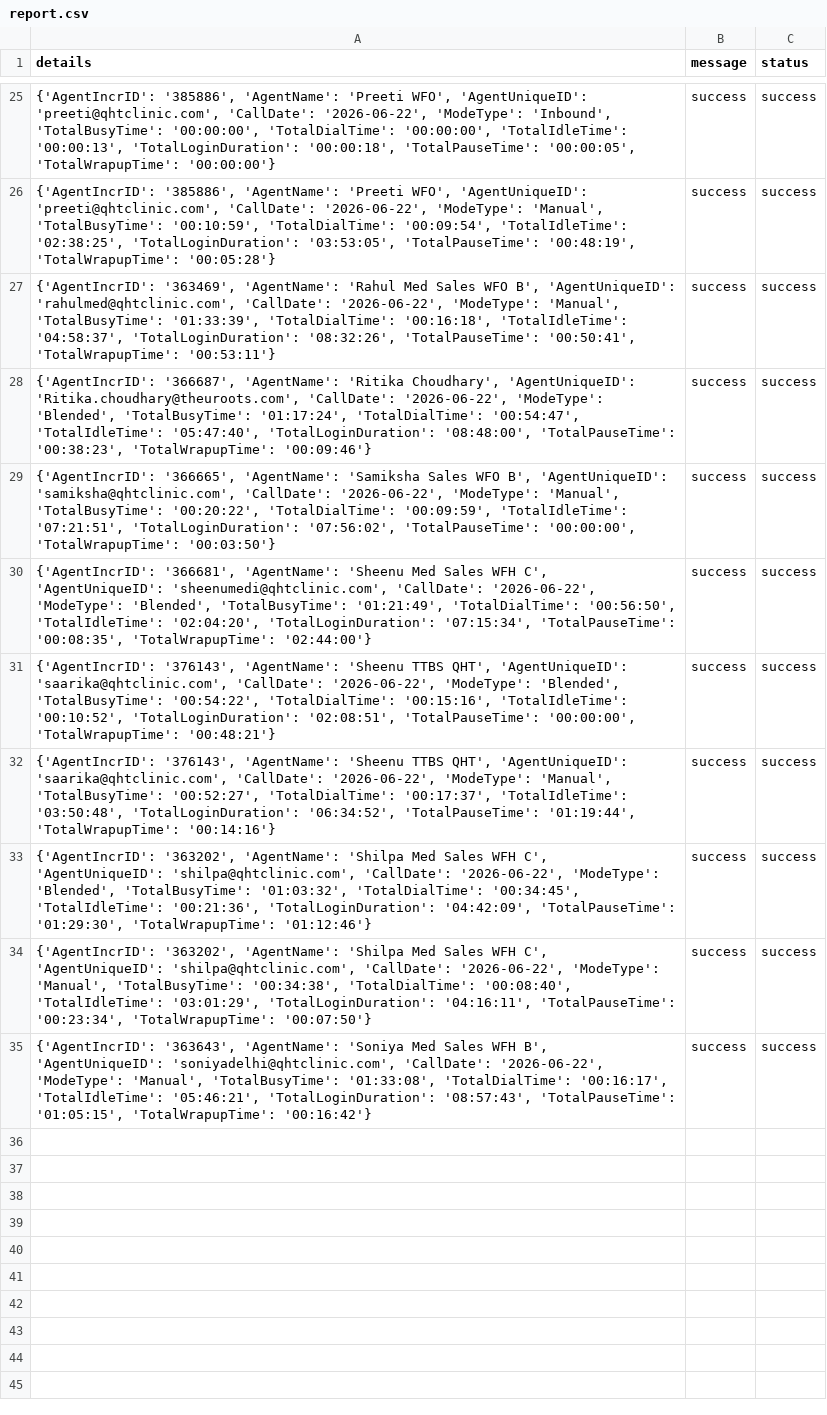
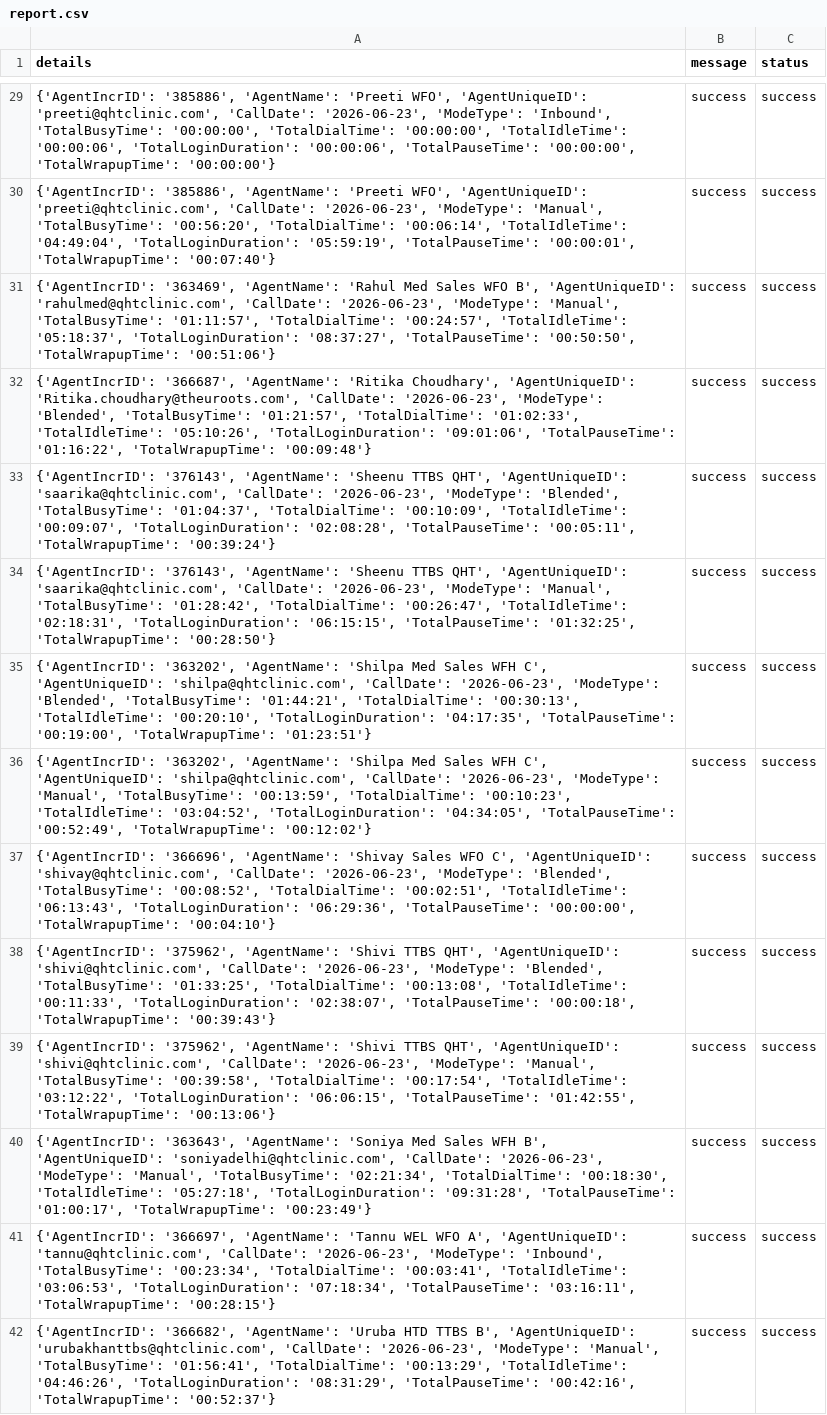
Before and after one commit to John-Cena-DEV/ozonetel_agents, a CSV file: report.csv, drawn as a sheet; only a part is shown, gaps mark what is left out; addresses are those after the commit; the diff covers the shown part only; the diff names each change by its address in the sheet, - before the commit and + after, or states it on an @@ line.

```diff
--- a/report.csv
+++ b/report.csv
-A29 (details): …'preeti@qhtclinic.com', 'CallDate': '2026-06-22', 'ModeType': 'Inbound', 'TotalBusyTime': '00:00:00', 'TotalDialTime': '00:00:00', 'TotalIdleTime': '00:00:13', 'TotalLoginDuration': '00:00:18', 'TotalPauseTime': '00:00:05', 'TotalWrapupTime': '00:00:00'}
+A29 (details): …'preeti@qhtclinic.com', 'CallDate': '2026-06-23', 'ModeType': 'Inbound', 'TotalBusyTime': '00:00:00', 'TotalDialTime': '00:00:00', 'TotalIdleTime': '00:00:06', 'TotalLoginDuration': '00:00:06', 'TotalPauseTime': '00:00:00', 'TotalWrapupTime': '00:00:00'}
-A30 (details): …'preeti@qhtclinic.com', 'CallDate': '2026-06-22', 'ModeType': 'Manual', 'TotalBusyTime': '00:10:59', 'TotalDialTime': '00:09:54', 'TotalIdleTime': '02:38:25', 'TotalLoginDuration': '03:53:05', 'TotalPauseTime': '00:48:19', 'TotalWrapupTime': '00:05:28'}
+A30 (details): …'preeti@qhtclinic.com', 'CallDate': '2026-06-23', 'ModeType': 'Manual', 'TotalBusyTime': '00:56:20', 'TotalDialTime': '00:06:14', 'TotalIdleTime': '04:49:04', 'TotalLoginDuration': '05:59:19', 'TotalPauseTime': '00:00:01', 'TotalWrapupTime': '00:07:40'}
-A31 (details): …'rahulmed@qhtclinic.com', 'CallDate': '2026-06-22', 'ModeType': 'Manual', 'TotalBusyTime': '01:33:39', 'TotalDialTime': '00:16:18', 'TotalIdleTime': '04:58:37', 'TotalLoginDuration': '08:32:26', 'TotalPauseTime': '00:50:41', 'TotalWrapupTime': '00:53:11'}
+A31 (details): …'rahulmed@qhtclinic.com', 'CallDate': '2026-06-23', 'ModeType': 'Manual', 'TotalBusyTime': '01:11:57', 'TotalDialTime': '00:24:57', 'TotalIdleTime': '05:18:37', 'TotalLoginDuration': '08:37:27', 'TotalPauseTime': '00:50:50', 'TotalWrapupTime': '00:51:06'}
-A32 (details): …'Ritika.choudhary@theuroots.com', 'CallDate': '2026-06-22', 'ModeType': 'Blended', 'TotalBusyTime': '01:17:24', 'TotalDialTime': '00:54:47', 'TotalIdleTime': '05:47:40', 'TotalLoginDuration': '08:48:00', 'TotalPauseTime': '00:38:23', 'TotalWrapupTime': '00:09:46'}
+A32 (details): …'Ritika.choudhary@theuroots.com', 'CallDate': '2026-06-23', 'ModeType': 'Blended', 'TotalBusyTime': '01:21:57', 'TotalDialTime': '01:02:33', 'TotalIdleTime': '05:10:26', 'TotalLoginDuration': '09:01:06', 'TotalPauseTime': '01:16:22', 'TotalWrapupTime': '00:09:48'}
-A33 (details): {'AgentIncrID': '366665', 'AgentName': 'Samiksha Sales WFO B', 'AgentUniqueID': 'samiksha@qhtclinic.com', 'CallDate': '2026-06-22', 'ModeType': 'Manual', 'TotalBusyTime': '00:20:22', 'TotalDialTime': '00:09:59', 'TotalIdleTime': '07:21:51', 'TotalLoginDuration': '07:56:02', 'TotalPauseTime': '00:00:00', 'TotalWrapupTime': '00:03:50'}
+A33 (details): {'AgentIncrID': '376143', 'AgentName': 'Sheenu TTBS QHT', 'AgentUniqueID': 'saarika@qhtclinic.com', 'CallDate': '2026-06-23', 'ModeType': 'Blended', 'TotalBusyTime': '01:04:37', 'TotalDialTime': '00:10:09', 'TotalIdleTime': '00:09:07', 'TotalLoginDuration': '02:08:28', 'TotalPauseTime': '00:05:11', 'TotalWrapupTime': '00:39:24'}
-A34 (details): {'AgentIncrID': '366681', 'AgentName': 'Sheenu Med Sales WFH C', 'AgentUniqueID': 'sheenumedi@qhtclinic.com', 'CallDate': '2026-06-22', 'ModeType': 'Blended', 'TotalBusyTime': '01:21:49', 'TotalDialTime': '00:56:50', 'TotalIdleTime': '02:04:20', 'TotalLoginDuration': '07:15:34', 'TotalPauseTime': '00:08:35', 'TotalWrapupTime': '02:44:00'}
+A34 (details): {'AgentIncrID': '376143', 'AgentName': 'Sheenu TTBS QHT', 'AgentUniqueID': 'saarika@qhtclinic.com', 'CallDate': '2026-06-23', 'ModeType': 'Manual', 'TotalBusyTime': '01:28:42', 'TotalDialTime': '00:26:47', 'TotalIdleTime': '02:18:31', 'TotalLoginDuration': '06:15:15', 'TotalPauseTime': '01:32:25', 'TotalWrapupTime': '00:28:50'}
-A35 (details): {'AgentIncrID': '376143', 'AgentName': 'Sheenu TTBS QHT', 'AgentUniqueID': 'saarika@qhtclinic.com', 'CallDate': '2026-06-22', 'ModeType': 'Blended', 'TotalBusyTime': '00:54:22', 'TotalDialTime': '00:15:16', 'TotalIdleTime': '00:10:52', 'TotalLoginDuration': '02:08:51', 'TotalPauseTime': '00:00:00', 'TotalWrapupTime': '00:48:21'}
+A35 (details): {'AgentIncrID': '363202', 'AgentName': 'Shilpa Med Sales WFH C', 'AgentUniqueID': 'shilpa@qhtclinic.com', 'CallDate': '2026-06-23', 'ModeType': 'Blended', 'TotalBusyTime': '01:44:21', 'TotalDialTime': '00:30:13', 'TotalIdleTime': '00:20:10', 'TotalLoginDuration': '04:17:35', 'TotalPauseTime': '00:19:00', 'TotalWrapupTime': '01:23:51'}
-A36 (details): {'AgentIncrID': '376143', 'AgentName': 'Sheenu TTBS QHT', 'AgentUniqueID': 'saarika@qhtclinic.com', 'CallDate': '2026-06-22', 'ModeType': 'Manual', 'TotalBusyTime': '00:52:27', 'TotalDialTime': '00:17:37', 'TotalIdleTime': '03:50:48', 'TotalLoginDuration': '06:34:52', 'TotalPauseTime': '01:19:44', 'TotalWrapupTime': '00:14:16'}
+A36 (details): {'AgentIncrID': '363202', 'AgentName': 'Shilpa Med Sales WFH C', 'AgentUniqueID': 'shilpa@qhtclinic.com', 'CallDate': '2026-06-23', 'ModeType': 'Manual', 'TotalBusyTime': '00:13:59', 'TotalDialTime': '00:10:23', 'TotalIdleTime': '03:04:52', 'TotalLoginDuration': '04:34:05', 'TotalPauseTime': '00:52:49', 'TotalWrapupTime': '00:12:02'}
-A37 (details): {'AgentIncrID': '363202', 'AgentName': 'Shilpa Med Sales WFH C', 'AgentUniqueID': 'shilpa@qhtclinic.com', 'CallDate': '2026-06-22', 'ModeType': 'Blended', 'TotalBusyTime': '01:03:32', 'TotalDialTime': '00:34:45', 'TotalIdleTime': '00:21:36', 'TotalLoginDuration': '04:42:09', 'TotalPauseTime': '01:29:30', 'TotalWrapupTime': '01:12:46'}
+A37 (details): {'AgentIncrID': '366696', 'AgentName': 'Shivay Sales WFO C', 'AgentUniqueID': 'shivay@qhtclinic.com', 'CallDate': '2026-06-23', 'ModeType': 'Blended', 'TotalBusyTime': '00:08:52', 'TotalDialTime': '00:02:51', 'TotalIdleTime': '06:13:43', 'TotalLoginDuration': '06:29:36', 'TotalPauseTime': '00:00:00', 'TotalWrapupTime': '00:04:10'}
-A38 (details): {'AgentIncrID': '363202', 'AgentName': 'Shilpa Med Sales WFH C', 'AgentUniqueID': 'shilpa@qhtclinic.com', 'CallDate': '2026-06-22', 'ModeType': 'Manual', 'TotalBusyTime': '00:34:38', 'TotalDialTime': '00:08:40', 'TotalIdleTime': '03:01:29', 'TotalLoginDuration': '04:16:11', 'TotalPauseTime': '00:23:34', 'TotalWrapupTime': '00:07:50'}
+A38 (details): {'AgentIncrID': '375962', 'AgentName': 'Shivi TTBS QHT', 'AgentUniqueID': 'shivi@qhtclinic.com', 'CallDate': '2026-06-23', 'ModeType': 'Blended', 'TotalBusyTime': '01:33:25', 'TotalDialTime': '00:13:08', 'TotalIdleTime': '00:11:33', 'TotalLoginDuration': '02:38:07', 'TotalPauseTime': '00:00:18', 'TotalWrapupTime': '00:39:43'}
+row 39: {'AgentIncrID': '375962', 'AgentName': 'Shivi TTBS QHT', 'AgentUniqueID': 'shivi@qhtclinic.com', 'CallDate': '2026-06-23', 'ModeType': 'Manual', 'TotalBusyTime': '00:39:58', 'TotalDialTime': '00:17:54', 'TotalIdleTime': '03:12:22', 'TotalLoginDuration': '06:06:15', 'TotalPauseTime': '01:42:55', 'TotalWrapupTime': '00:13:06'} | success | success
-A40 (details): …'soniyadelhi@qhtclinic.com', 'CallDate': '2026-06-22', 'ModeType': 'Manual', 'TotalBusyTime': '01:33:08', 'TotalDialTime': '00:16:17', 'TotalIdleTime': '05:46:21', 'TotalLoginDuration': '08:57:43', 'TotalPauseTime': '01:05:15', 'TotalWrapupTime': '00:16:42'}
+A40 (details): …'soniyadelhi@qhtclinic.com', 'CallDate': '2026-06-23', 'ModeType': 'Manual', 'TotalBusyTime': '02:21:34', 'TotalDialTime': '00:18:30', 'TotalIdleTime': '05:27:18', 'TotalLoginDuration': '09:31:28', 'TotalPauseTime': '01:00:17', 'TotalWrapupTime': '00:23:49'}
+row 41: {'AgentIncrID': '366697', 'AgentName': 'Tannu WEL WFO A', 'AgentUniqueID': 'tannu@qhtclinic.com', 'CallDate': '2026-06-23', 'ModeType': 'Inbound', 'TotalBusyTime': '00:23:34', 'TotalDialTime': '00:03:41', 'TotalIdleTime': '03:06:53', 'TotalLoginDuration': '07:18:34', 'TotalPauseTime': '03:16:11', 'TotalWrapupTime': '00:28:15'} | success | success
+row 42: {'AgentIncrID': '366682', 'AgentName': 'Uruba HTD TTBS B', 'AgentUniqueID': 'urubakhanttbs@qhtclinic.com', 'CallDate': '2026-06-23', 'ModeType': 'Manual', 'TotalBusyTime': '01:56:41', 'TotalDialTime': '00:13:29', 'TotalIdleTime': '04:46:26', 'TotalLoginDuration': '08:31:29', 'TotalPauseTime': '00:42:16', 'TotalWrapupTime': '00:52:37'} | success | success
```
Also changed, not shown: 4 added rows and 23 edited cells elsewhere in this file.
